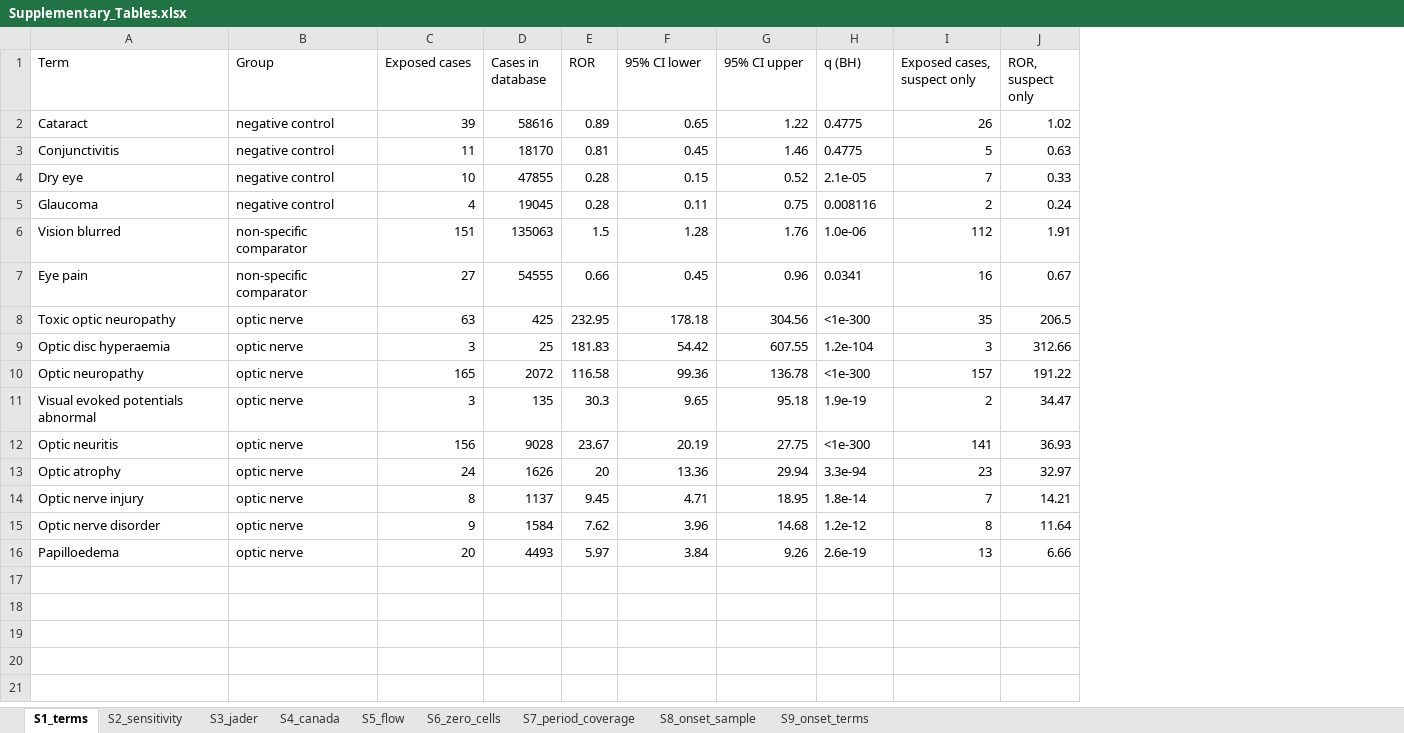
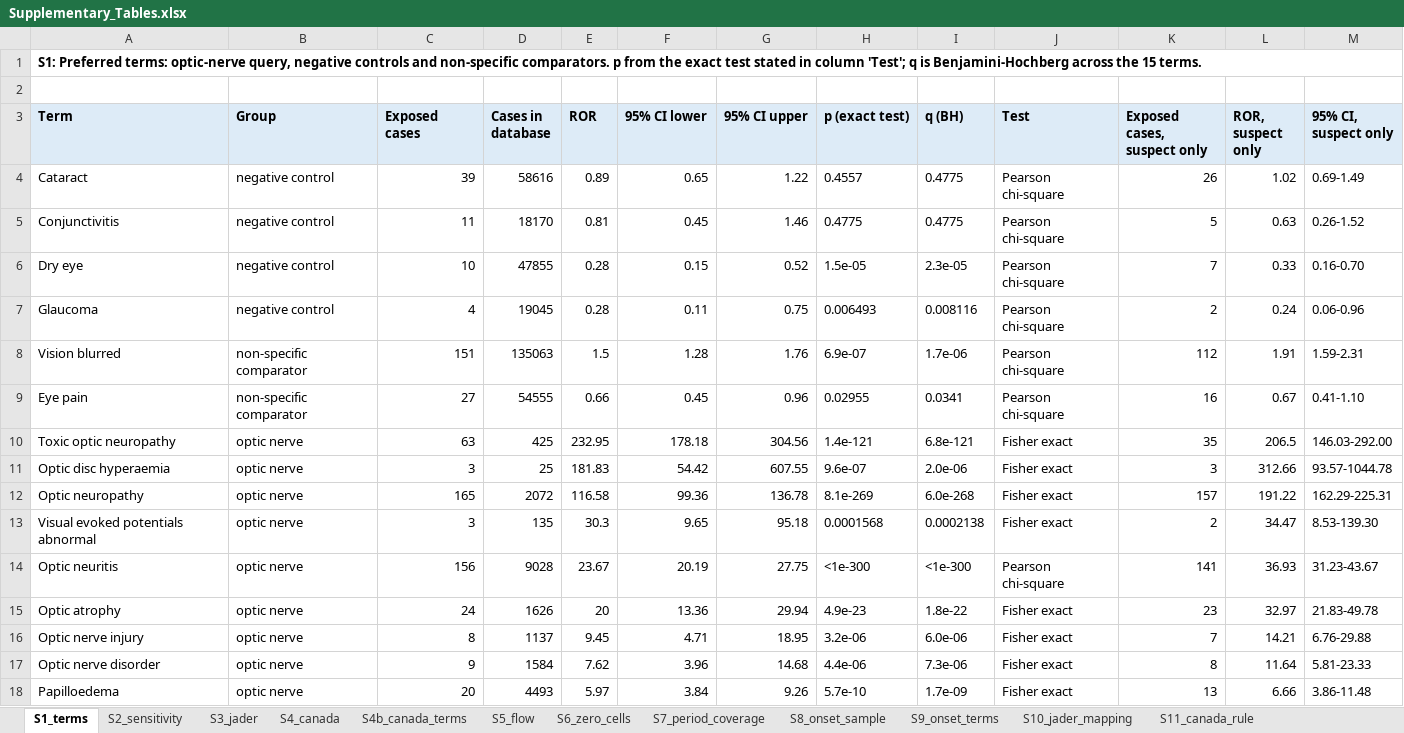
Before and after one commit to Bowen2485/ethambutol-ocular-toxicity, an Excel workbook: submission/Supplementary_Tables.xlsx, sheet S1_terms, drawn as a sheet; values as stored, in another font and other column widths than the file's, no borders; addresses are those after the commit; the diff names each change by its address in the sheet, - before the commit and + after, or states it on an @@ line.

Commit message:
Statistical audit: exact tests for sparse tables, zero-cell reconciliation, supplement rebuild
p values recomputed with a two-sided Fisher exact test where expected counts fall below 5 and Pearson chi-square otherwise, BH within the two declared families; the optic-nerve terms remain significant but the extreme q values are gone. The two JADER dry-eye rows are corrected and listed. S2 rebuilt with comparison groups and intervals; JADER and Canada term mappings added; workbook formatted; discussion 4.5 narrowed.

```diff
--- a/submission/Supplementary_Tables.xlsx (sheet S1_terms)
+++ b/submission/Supplementary_Tables.xlsx (sheet S1_terms)
+sheet tab: S4b_canada_terms
+sheet tab: S10_jader_mapping
+sheet tab: S11_canada_rule
+column H (p (exact test)), rows 4-18: 0.4557 | 0.4775 | 1.5e-05 | 0.006493 | 6.9e-07 | 0.02955 | 1.4e-121 | 9.6e-07 | 8.1e-269 | 0.0001568 | <1e-300 | 4.9e-23 | 3.2e-06 | 4.4e-06 | 5.7e-10
+column J (Test), rows 4-18: Pearson chi-square | Pearson chi-square | Pearson chi-square | Pearson chi-square | Pearson chi-square | Pearson chi-square | Fisher exact | Fisher exact | Fisher exact | Fisher exact | Pearson chi-square | Fisher exact | Fisher exact | Fisher exact | Fisher exact
+column M (95% CI, suspect only), rows 4-18: 0.69-1.49 | 0.26-1.52 | 0.16-0.70 | 0.06-0.96 | 1.59-2.31 | 0.41-1.10 | 146.03-292.00 | 93.57-1044.78 | 162.29-225.31 | 8.53-139.30 | 31.23-43.67 | 21.83-49.78 | 6.76-29.88 | 5.81-23.33 | 3.86-11.48
+row 1: S1: Preferred terms: optic-nerve query, negative controls and non-specific comparators. p from the exact test stated in column 'Test'; q is Benjamini-Hochberg across the 15 terms.
+row 2: (empty)
@@ A3:G3 fill: none → #DDEBF7, bold: off → on @@
@@ I3 fill: none → #DDEBF7, bold: off → on @@
@@ K3:L3 fill: none → #DDEBF7, bold: off → on @@
-I6 (q (BH)): 2.1e-05
+I6 (q (BH)): 2.3e-05
-I8 (q (BH)): 1.0e-06
+I8 (q (BH)): 1.7e-06
-I10 (q (BH)): <1e-300
+I10 (q (BH)): 6.8e-121
-I11 (q (BH)): 1.2e-104
+I11 (q (BH)): 2.0e-06
-I12 (q (BH)): <1e-300
+I12 (q (BH)): 6.0e-268
-I13 (q (BH)): 1.9e-19
+I13 (q (BH)): 0.0002138
-I15 (q (BH)): 3.3e-94
+I15 (q (BH)): 1.8e-22
-I16 (q (BH)): 1.8e-14
+I16 (q (BH)): 6.0e-06
-I17 (q (BH)): 1.2e-12
+I17 (q (BH)): 7.3e-06
-I18 (q (BH)): 2.6e-19
+I18 (q (BH)): 1.7e-09
```
Also changed, not shown: sheet S2_sensitivity, sheet S6_zero_cells, sheet S3_jader, sheet S4_canada, sheet S8_onset_sample, sheet S7_period_coverage, 2 more sheets, 9 other files.
